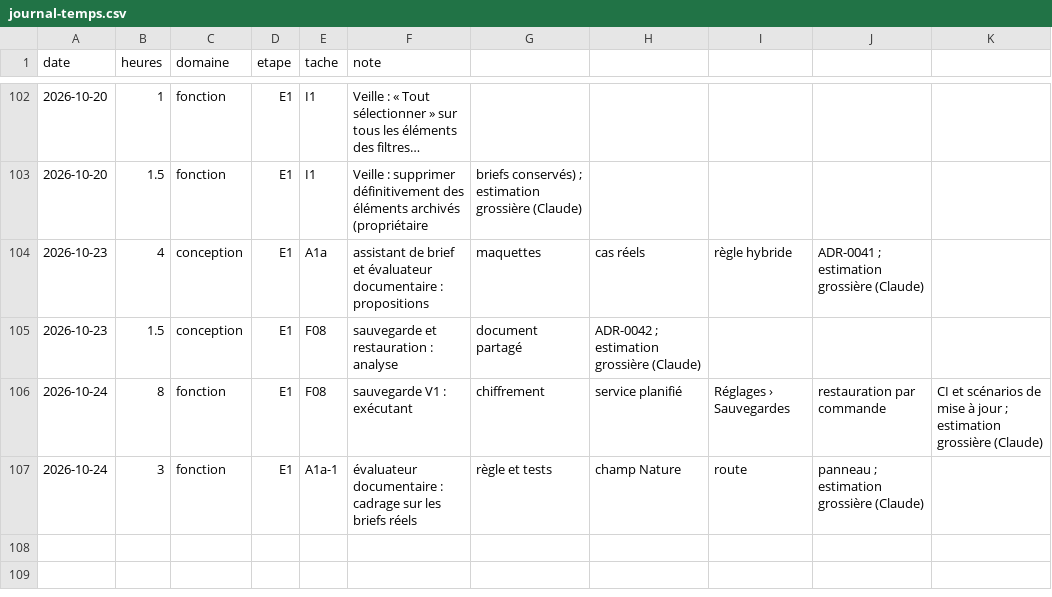
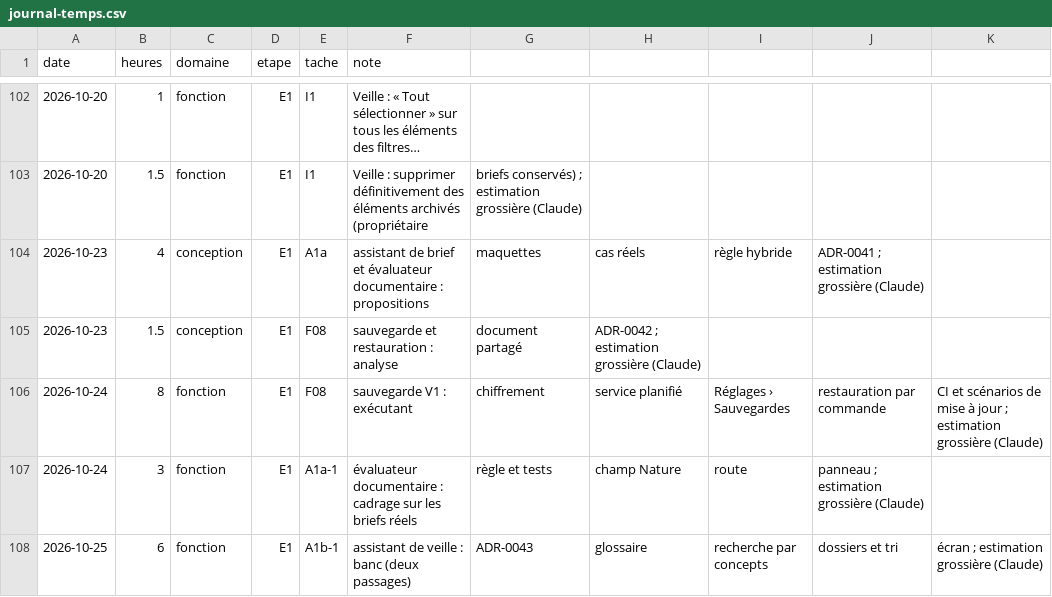
Before and after one commit to jvdbiest/Otlet, a CSV file: docs/projet/journal-temps.csv, drawn as a sheet; only a part is shown, gaps mark what is left out; long unchanged cells end in ….

```diff
--- a/docs/projet/journal-temps.csv
+++ b/docs/projet/journal-temps.csv
@@ -107 +107,2 @@ date,heures,domaine,etape,tache,note
 2026-10-24,3,fonction,E1,A1a-1,évaluateur documentaire : cadrage sur les briefs réels, règle et tests, champ Nature, route, panneau ; estimation grossière (Claude)
+2026-10-25,6,fonction,E1,A1b-1,assistant de veille : banc (deux passages), ADR-0043, glossaire, recherche par concepts, dossiers et tri, écran ; estimation grossière (Claude)
```
Also changed, not shown: docs/projet/backlog-E1.csv, 9 other files.
